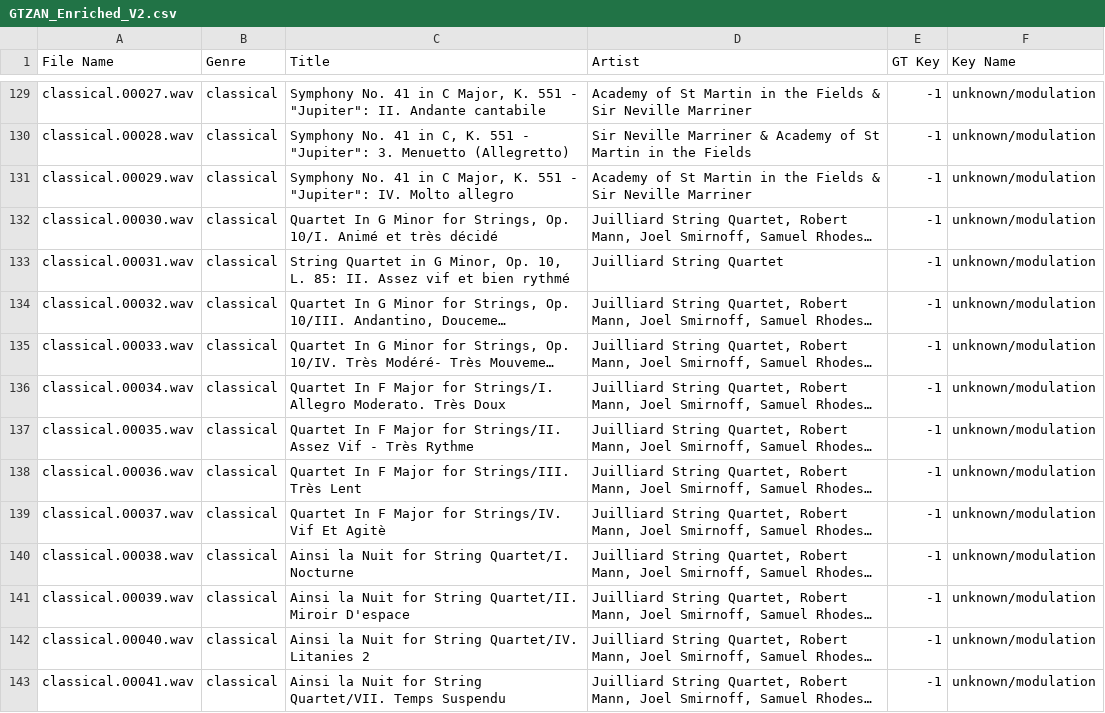
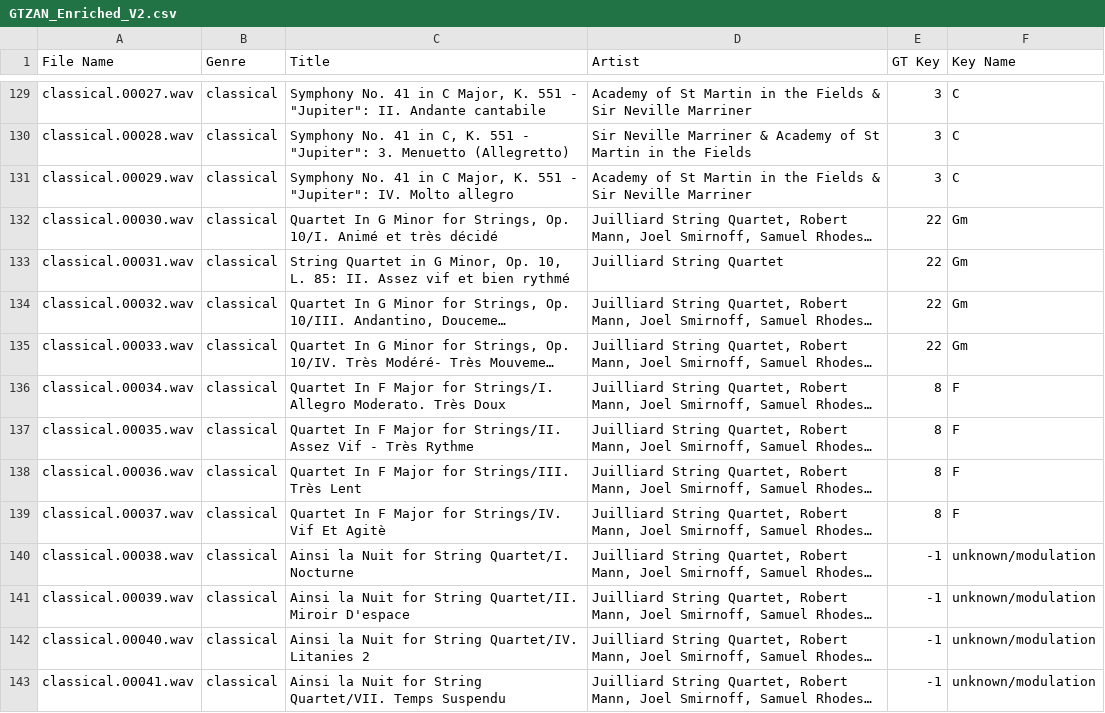
Before and after one commit to xbaca8/chordcluster, a CSV file: gtzan/GTZAN_Enriched_V2.csv, drawn as a sheet; only a part is shown, gaps mark what is left out; long unchanged cells end in …; the diff covers the shown part only; the diff names each change by its address in the sheet, - before the commit and + after, or states it on an @@ line.

```diff
--- a/gtzan/GTZAN_Enriched_V2.csv
+++ b/gtzan/GTZAN_Enriched_V2.csv
-E129:E131 (GT Key): -1
+E129:E131 (GT Key): 3
-F129:F131 (Key Name): unknown/modulation
+F129:F131 (Key Name): C
-E132:E135 (GT Key): -1
+E132:E135 (GT Key): 22
-F132:F135 (Key Name): unknown/modulation
+F132:F135 (Key Name): Gm
-E136:E139 (GT Key): -1
+E136:E139 (GT Key): 8
-F136:F139 (Key Name): unknown/modulation
+F136:F139 (Key Name): F
```
Also changed, not shown: 165 edited cells elsewhere in this file, 15 other files.
